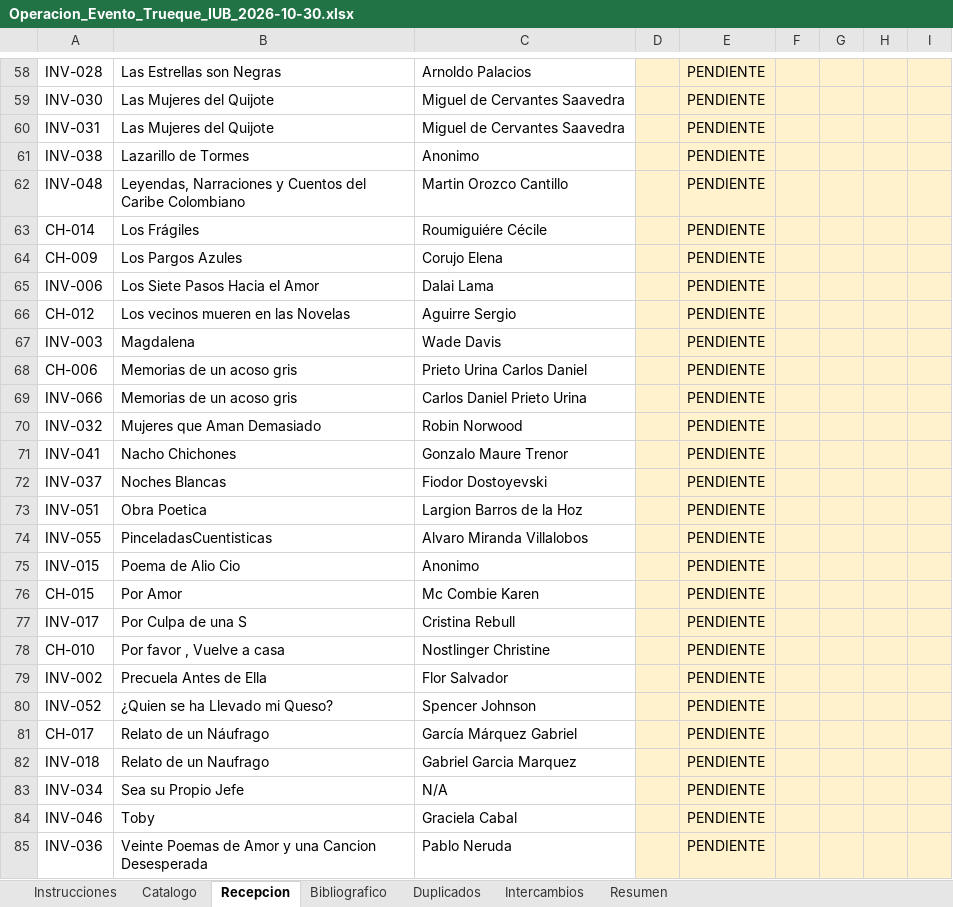
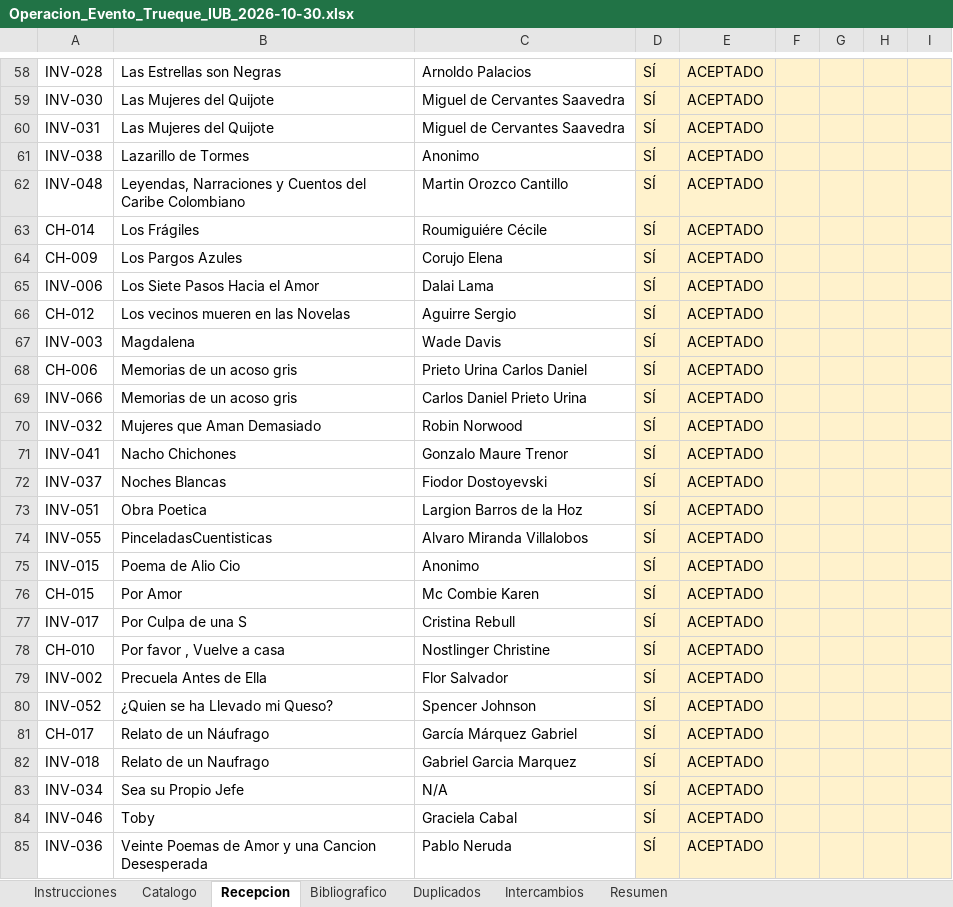
Before and after one commit to isacsfd/trueque, an Excel workbook: evento/Operacion_Evento_Trueque_IUB_2026-10-30.xlsx, sheet Recepcion, drawn as a sheet; only a part is shown, gaps mark what is left out; values as stored, in another font and other column widths than the file's, no borders; the diff covers the shown part only; the diff names each change by its address in the sheet, - before the commit and + after, or states it on an @@ line.

```diff
--- a/evento/Operacion_Evento_Trueque_IUB_2026-10-30.xlsx (sheet Recepcion)
+++ b/evento/Operacion_Evento_Trueque_IUB_2026-10-30.xlsx (sheet Recepcion)
-D58:D85: (empty)
+D58:D85: SÍ
-E58:E85: PENDIENTE
+E58:E85: ACEPTADO
```
Also changed, not shown: 112 edited cells elsewhere in this sheet, 5 other files.
